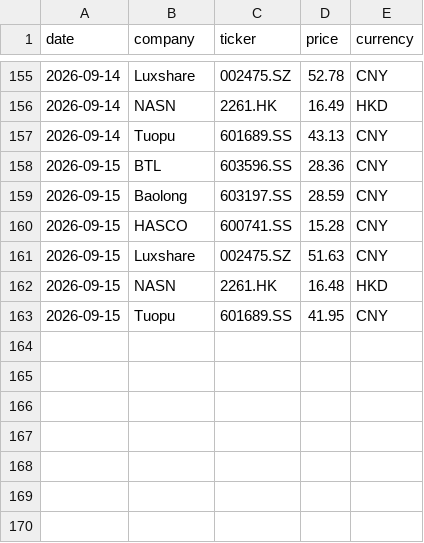
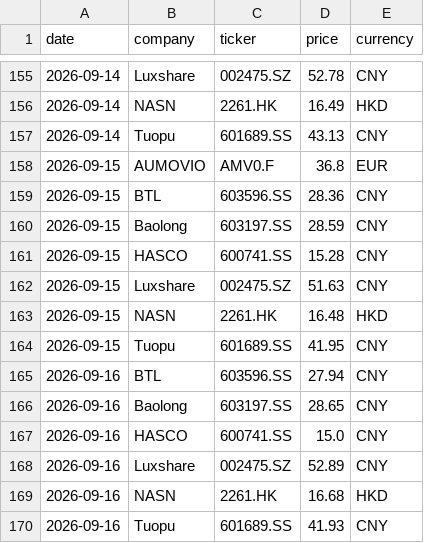
Before and after one commit to Z0228987/Competitor-Analasis, a CSV file: data/market_history.csv, drawn as a sheet; only a part is shown, gaps mark what is left out.

```diff
--- a/data/market_history.csv
+++ b/data/market_history.csv
@@ -157,2 +157,3 @@ date,company,ticker,price,currency
 2026-09-14,Tuopu,601689.SS,43.13,CNY
+2026-09-15,AUMOVIO,AMV0.F,36.8,EUR
 2026-09-15,BTL,603596.SS,28.36,CNY
@@ -163 +164,7 @@ date,company,ticker,price,currency
 2026-09-15,Tuopu,601689.SS,41.95,CNY
+2026-09-16,BTL,603596.SS,27.94,CNY
+2026-09-16,Baolong,603197.SS,28.65,CNY
+2026-09-16,HASCO,600741.SS,15.0,CNY
+2026-09-16,Luxshare,002475.SZ,52.89,CNY
+2026-09-16,NASN,2261.HK,16.68,HKD
+2026-09-16,Tuopu,601689.SS,41.93,CNY
```
Also changed, not shown: data/market_data_verified.csv.
